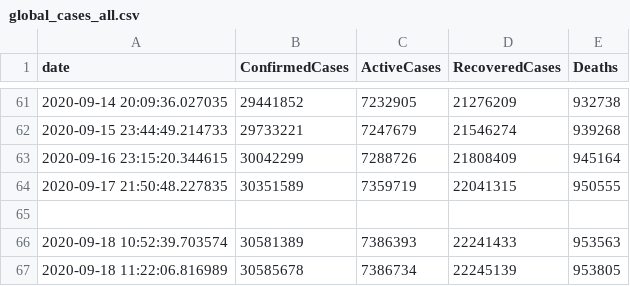
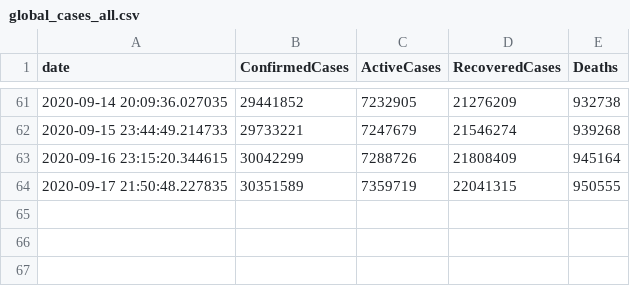
Before and after one commit to OanaTudu/Covid19, a CSV file: global_cases_all.csv, drawn as a sheet; only a part is shown, gaps mark what is left out; the diff names each change by its address in the sheet, - before the commit and + after, or states it on an @@ line.

```diff
--- a/global_cases_all.csv
+++ b/global_cases_all.csv
-row 65: (empty)
-row 66: 2020-09-18 10:52:39.703574 | 30581389 | 7386393 | 22241433 | 953563
-row 67: 2020-09-18 11:22:06.816989 | 30585678 | 7386734 | 22245139 | 953805
```
Also changed, not shown: global_cases_ca.csv, global_cases_ms.csv, 2 other files.
